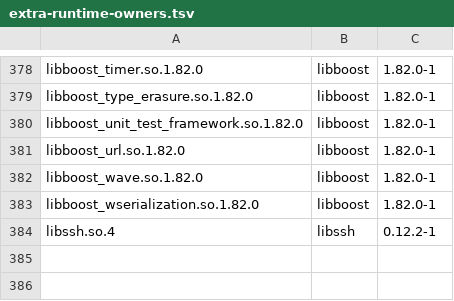
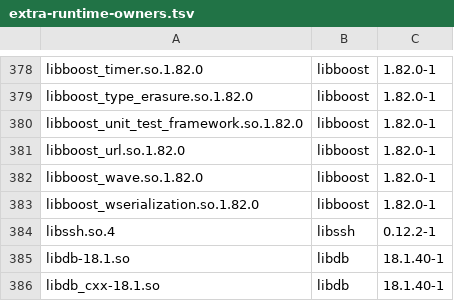
Before and after one commit to vicliu624/embedded-opkg-feed, a TSV file: platforms/tdvp-k230-r1/extra-runtime-owners.tsv, drawn as a sheet; only a part is shown, gaps mark what is left out.

```diff
--- a/platforms/tdvp-k230-r1/extra-runtime-owners.tsv
+++ b/platforms/tdvp-k230-r1/extra-runtime-owners.tsv
@@ -384 +384,3 @@ libboost_wserialization.so.1.82.0|libboost|1.82.0-1
 libssh.so.4|libssh|0.12.2-1
+libdb-18.1.so|libdb|18.1.40-1
+libdb_cxx-18.1.so|libdb|18.1.40-1
```
Also changed, not shown: 8 other files.
